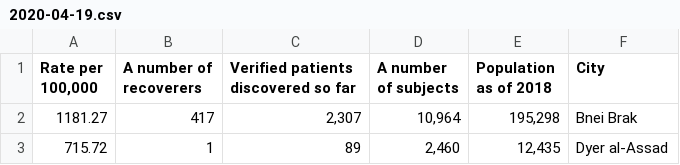
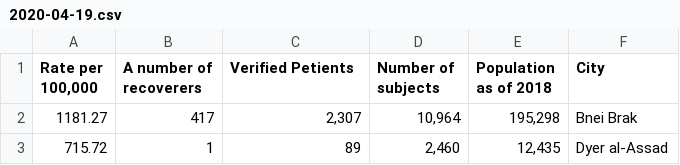
Before and after one commit to Idanraman/COVID-19-Israel-data, a CSV file: data/cities/2020-04-19.csv, drawn as a sheet; only a part is shown.

Commit message:
Update 2020-04-19.csv

```diff
--- a/data/cities/2020-04-19.csv
+++ b/data/cities/2020-04-19.csv
@@ -1,2 +1,2 @@
-"Rate per 100,000",A number of recoverers,Verified patients discovered so far,A number of subjects,Population as of 2018,City
+"Rate per 100,000",A number of recoverers,Verified Petients,Number of subjects,Population as of 2018,City
 1181.27,417,"2,307","10,964","195,298",Bnei Brak
```
